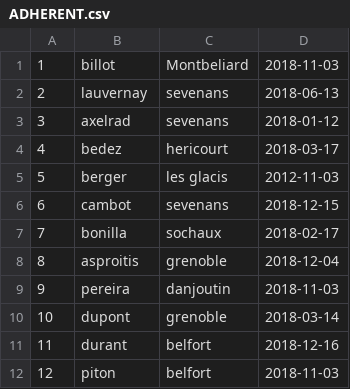
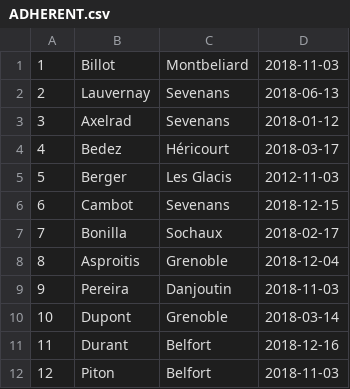
Before and after one commit to tomjcb/projetbdd-library, a CSV file: donnees/ADHERENT.csv, drawn as a sheet; the diff names each change by its address in the sheet, - before the commit and + after, or states it on an @@ line.

```diff
--- a/donnees/ADHERENT.csv
+++ b/donnees/ADHERENT.csv
-B1: billot
+B1: Billot
-B2: lauvernay
+B2: Lauvernay
-C2:C3: sevenans
+C2:C3: Sevenans
-B3: axelrad
+B3: Axelrad
-B4: bedez
+B4: Bedez
-C4: hericourt
+C4: Héricourt
-B5: berger
+B5: Berger
-C5: les glacis
+C5: Les Glacis
-B6: cambot
+B6: Cambot
-C6: sevenans
+C6: Sevenans
-B7: bonilla
+B7: Bonilla
-C7: sochaux
+C7: Sochaux
-B8: asproitis
+B8: Asproitis
-C8: grenoble
+C8: Grenoble
-B9: pereira
+B9: Pereira
-C9: danjoutin
+C9: Danjoutin
-B10: dupont
+B10: Dupont
-C10: grenoble
+C10: Grenoble
-B11: durant
+B11: Durant
-C11:C12: belfort
+C11:C12: Belfort
-B12: piton
+B12: Piton
```
Also changed, not shown: donnees/OEUVRE.csv, 12 other files.
